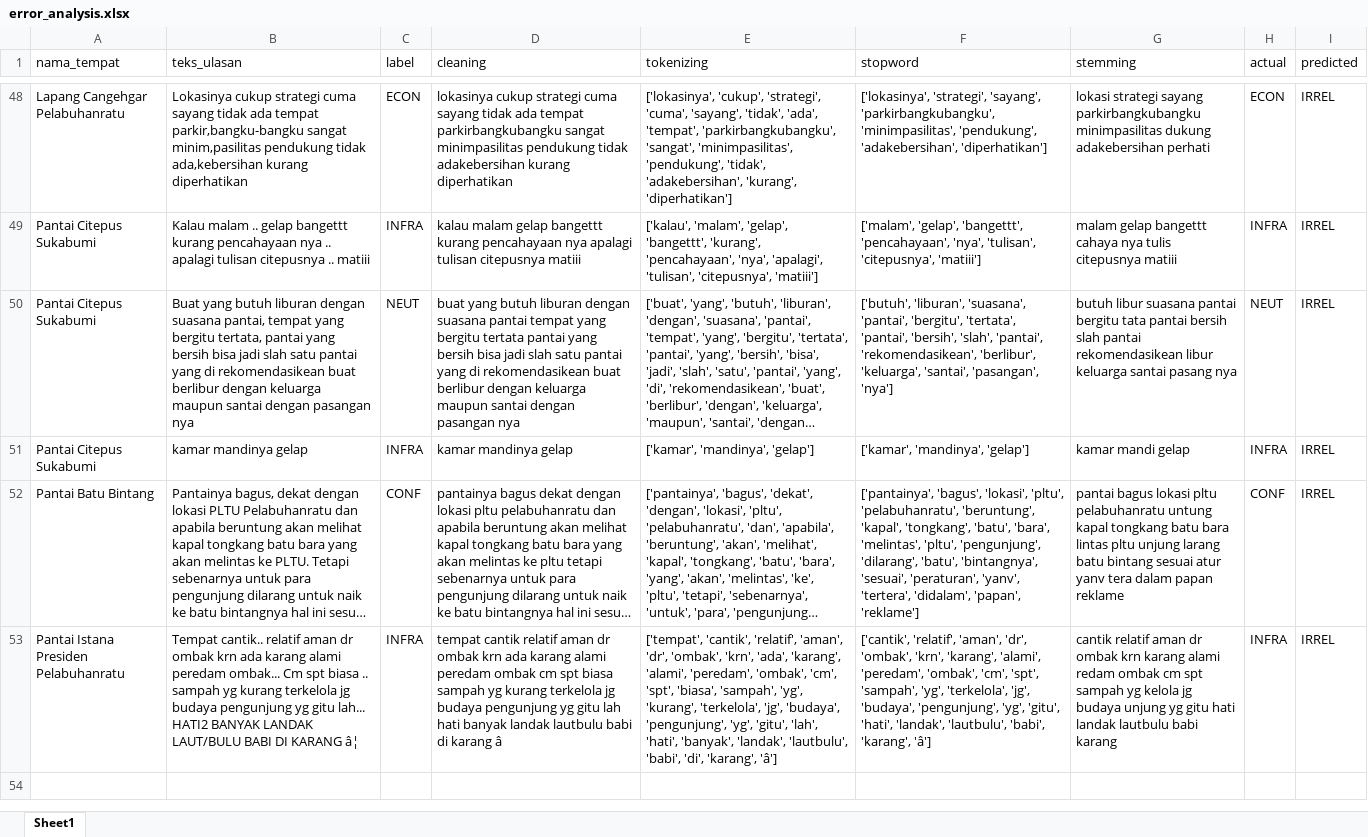
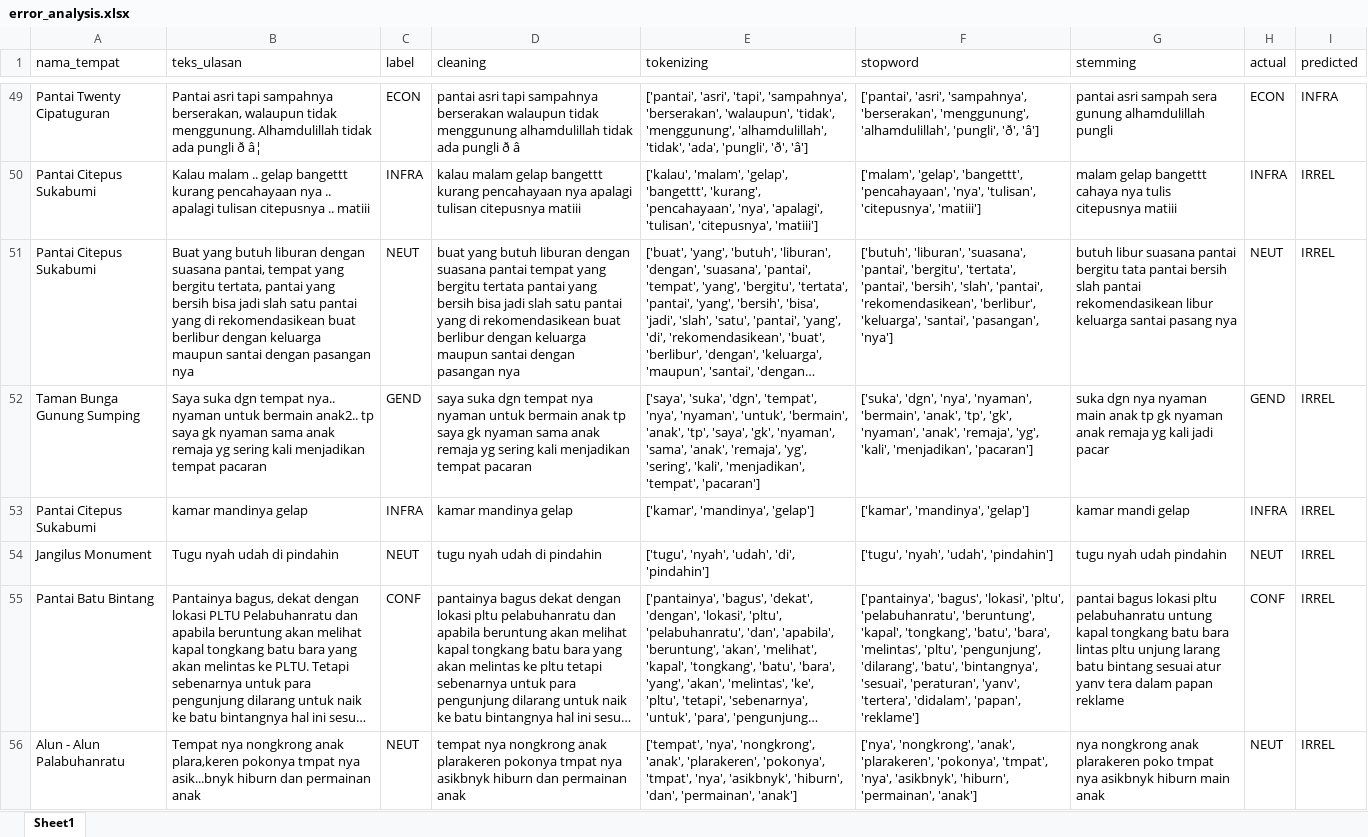
Before and after one commit to muizulrafi/skripsi-ulasan-wisata, an Excel workbook: data/output/error_analysis.xlsx, sheet Sheet1, drawn as a sheet; only a part is shown, gaps mark what is left out; long unchanged cells end in …; values as stored, in another font and other column widths than the file's, no borders; removed rows and columns are numbered as before the commit, all else as after; the diff covers the shown part only; the diff names each change by its address in the sheet, - before the commit and + after, or states it on an @@ line.

```diff
--- a/data/output/error_analysis.xlsx (sheet Sheet1)
+++ b/data/output/error_analysis.xlsx (sheet Sheet1)
-A49 (nama_tempat): Lapang Cangehgar Pelabuhanratu
+A49 (nama_tempat): Pantai Twenty Cipatuguran
-B49 (teks_ulasan): Lokasinya cukup strategi cuma sayang tidak ada tempat parkir,bangku-bangku sangat minim,pasilitas pendukung tidak ada,kebersihan kurang diperhatikan
+B49 (teks_ulasan): Pantai asri tapi sampahnya berserakan, walaupun tidak menggunung. Alhamdulillah tidak ada pungli ð â¦
-D49 (cleaning): lokasinya cukup strategi cuma sayang tidak ada tempat parkirbangkubangku sangat minimpasilitas pendukung tidak adakebersihan kurang diperhatikan
+D49 (cleaning): pantai asri tapi sampahnya berserakan walaupun tidak menggunung alhamdulillah tidak ada pungli ð â
-E49 (tokenizing): ['lokasinya', 'cukup', 'strategi', 'cuma', 'sayang', 'tidak', 'ada', 'tempat', 'parkirbangkubangku', 'sangat', 'minimpasilitas', 'pendukung', 'tidak', 'adakebersihan', 'kurang', 'diperhatikan']
+E49 (tokenizing): ['pantai', 'asri', 'tapi', 'sampahnya', 'berserakan', 'walaupun', 'tidak', 'menggunung', 'alhamdulillah', 'tidak', 'ada', 'pungli', 'ð', 'â']
-F49 (stopword): ['lokasinya', 'strategi', 'sayang', 'parkirbangkubangku', 'minimpasilitas', 'pendukung', 'adakebersihan', 'diperhatikan']
+F49 (stopword): ['pantai', 'asri', 'sampahnya', 'berserakan', 'menggunung', 'alhamdulillah', 'pungli', 'ð', 'â']
-G49 (stemming): lokasi strategi sayang parkirbangkubangku minimpasilitas dukung adakebersihan perhati
+G49 (stemming): pantai asri sampah sera gunung alhamdulillah pungli
-I49 (predicted): IRREL
+I49 (predicted): INFRA
@@ row 4 moved to row 52: Taman Bunga Gunung Sumping @@
@@ row 40 moved to row 54: Jangilus Monument @@
-row 53: Pantai Istana Presiden Pelabuhanratu | Tempat cantik.. relatif aman dr ombak krn ada karang alami peredam ombak... Cm spt biasa .. sampah yg kurang terkelola jg budaya pengunjung yg gitu lah... HATI2 BANYAK LANDAK LAUT/BULU BABI DI KARANG â¦ | INFRA | tempat cantik relatif aman dr ombak krn ada karang alami peredam ombak cm spt biasa sampah yg kurang terkelola jg budaya pengunjung yg gitu lah hati banyak landak lautbulu babi di karang â | ['tempat', 'cantik', 'relatif', 'aman', 'dr', 'ombak', 'krn', 'ada', 'karang', 'alami', 'peredam', 'ombak', 'cm', 'spt', 'biasa', 'sampah', 'yg', 'kurang', 'terkelola', 'jg', 'budaya', 'pengunjung', 'yg', 'gitu', 'lah', 'hati', 'banyak', 'landak', 'lautbulu', 'babi', 'di', 'karang', 'â'] | ['cantik', 'relatif', 'aman', 'dr', 'ombak', 'krn', 'karang', 'alami', 'peredam', 'ombak', 'cm', 'spt', 'sampah', 'yg', 'terkelola', 'jg', 'budaya', 'pengunjung', 'yg', 'gitu', 'hati', 'landak', 'lautbulu', 'babi', 'karang', 'â'] | cantik relatif aman dr ombak krn karang alami redam ombak cm spt sampah yg kelola jg budaya unjung yg gitu hati landak lautbulu babi karang | INFRA | IRREL
@@ row 43 moved to row 56: Alun - Alun Palabuhanratu @@
```
Also changed, not shown: 23 added rows, 19 removed rows, 11 moved rows and 23 edited cells elsewhere in this sheet, data/labelling/lembar_kerja_anotator_final.xlsx, data/output/distribusi_topik.xlsx, 6 other files.
